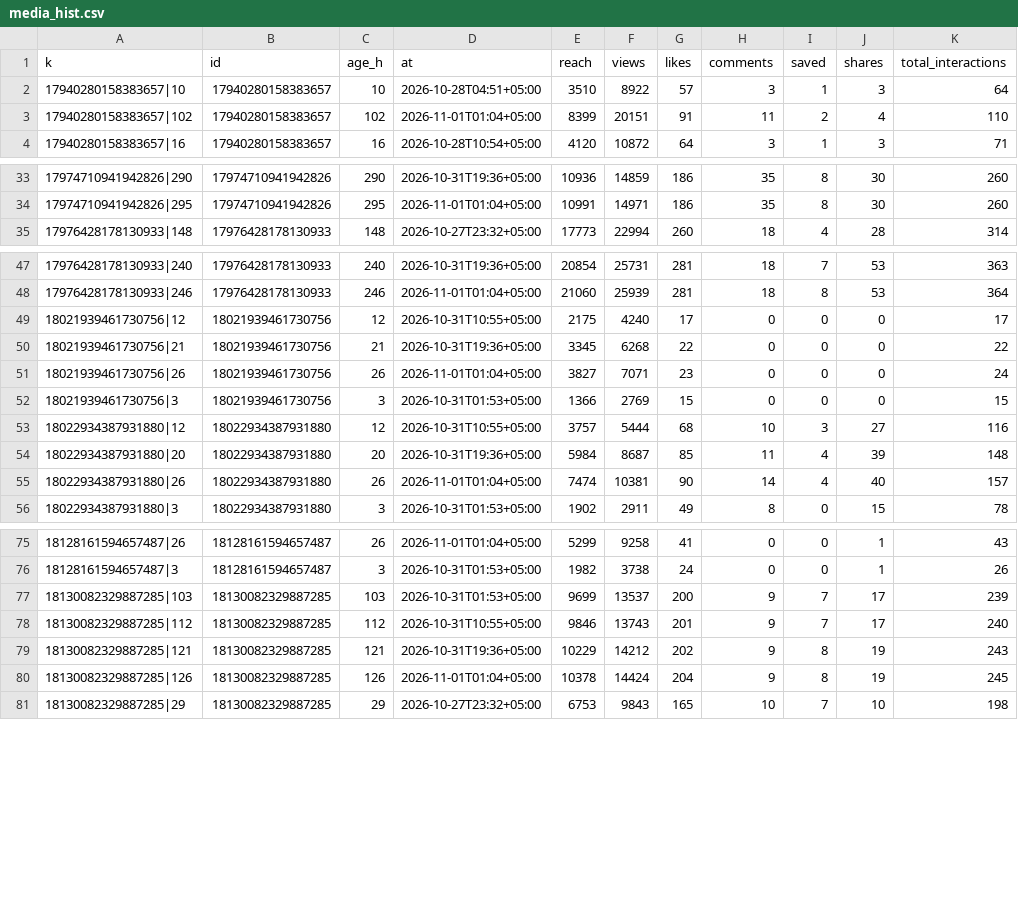
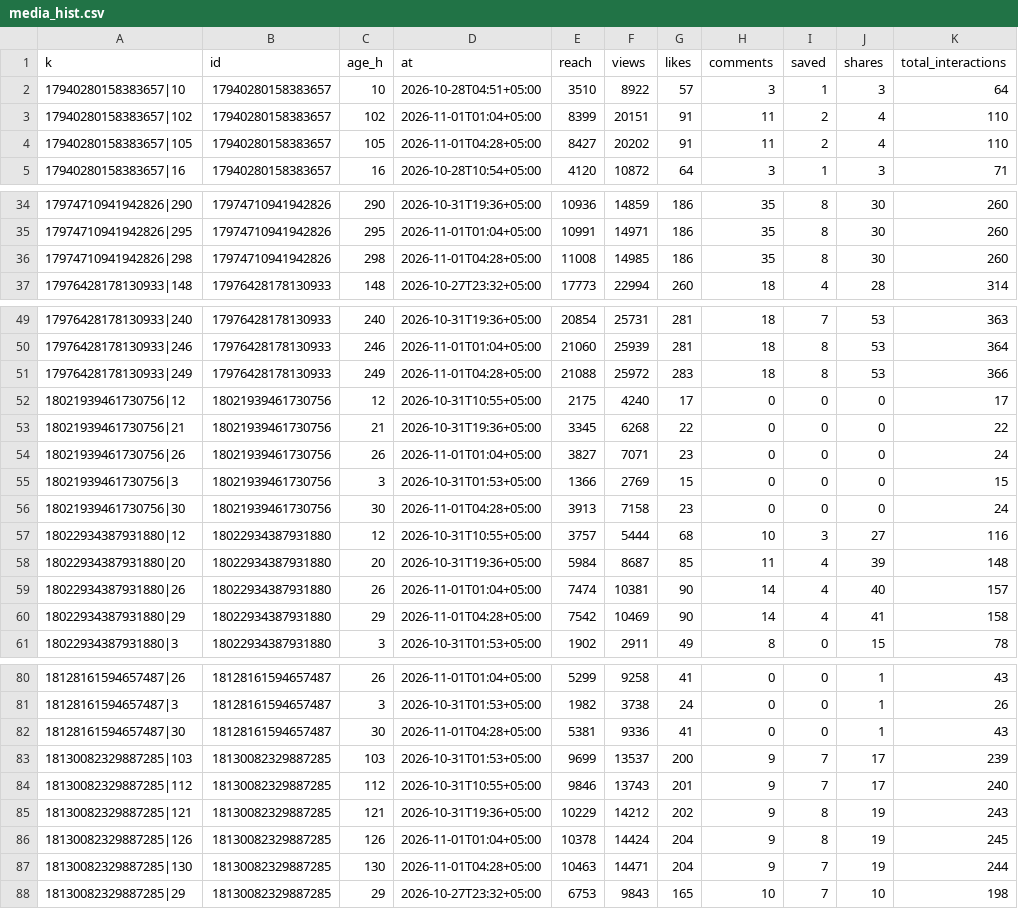
Before and after one commit to timkacloud-blip/bellissimo-instagram, a CSV file: data/media_hist.csv, drawn as a sheet; only a part is shown, gaps mark what is left out; the diff covers the shown part only; the diff names each change by its address in the sheet, - before the commit and + after, or states it on an @@ line.

Commit message:
data 2026-10-31_2330

```diff
--- a/data/media_hist.csv
+++ b/data/media_hist.csv
+row 4: 17940280158383657|105 | 17940280158383657 | 105 | 2026-11-01T04:28+05:00 | 8427 | 20202 | 91 | 11 | 2 | 4 | 110
+row 36: 17974710941942826|298 | 17974710941942826 | 298 | 2026-11-01T04:28+05:00 | 11008 | 14985 | 186 | 35 | 8 | 30 | 260
+row 51: 17976428178130933|249 | 17976428178130933 | 249 | 2026-11-01T04:28+05:00 | 21088 | 25972 | 283 | 18 | 8 | 53 | 366
+row 56: 18021939461730756|30 | 18021939461730756 | 30 | 2026-11-01T04:28+05:00 | 3913 | 7158 | 23 | 0 | 0 | 0 | 24
+row 60: 18022934387931880|29 | 18022934387931880 | 29 | 2026-11-01T04:28+05:00 | 7542 | 10469 | 90 | 14 | 4 | 41 | 158
+row 82: 18128161594657487|30 | 18128161594657487 | 30 | 2026-11-01T04:28+05:00 | 5381 | 9336 | 41 | 0 | 0 | 1 | 43
+row 87: 18130082329887285|130 | 18130082329887285 | 130 | 2026-11-01T04:28+05:00 | 10463 | 14471 | 204 | 9 | 7 | 19 | 244
```
Also changed, not shown: 2 added rows elsewhere in this file, data/account_daily.csv, data/comp_daily.csv, 8 other files.
